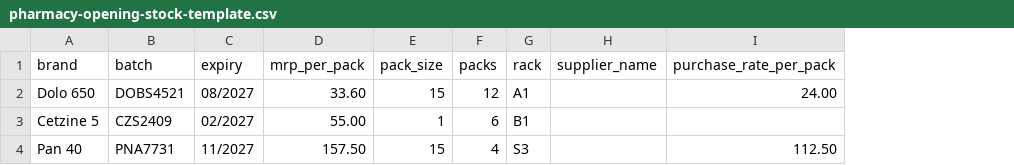
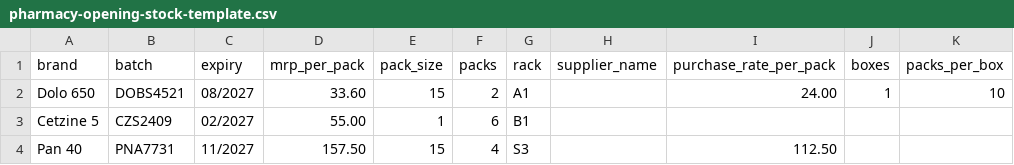
Before and after one commit to ankits3a/hims-hmis, a CSV file: docs/runbooks/pharmacy-opening-stock-template.csv, drawn as a sheet; the diff names each change by its address in the sheet, - before the commit and + after, or states it on an @@ line.

```diff
--- a/docs/runbooks/pharmacy-opening-stock-template.csv
+++ b/docs/runbooks/pharmacy-opening-stock-template.csv
+column J (boxes), row 2: 1
+column K (packs_per_box), row 2: 10
-F2 (packs): 12
+F2 (packs): 2
```
Also changed, not shown: 10 other files.
